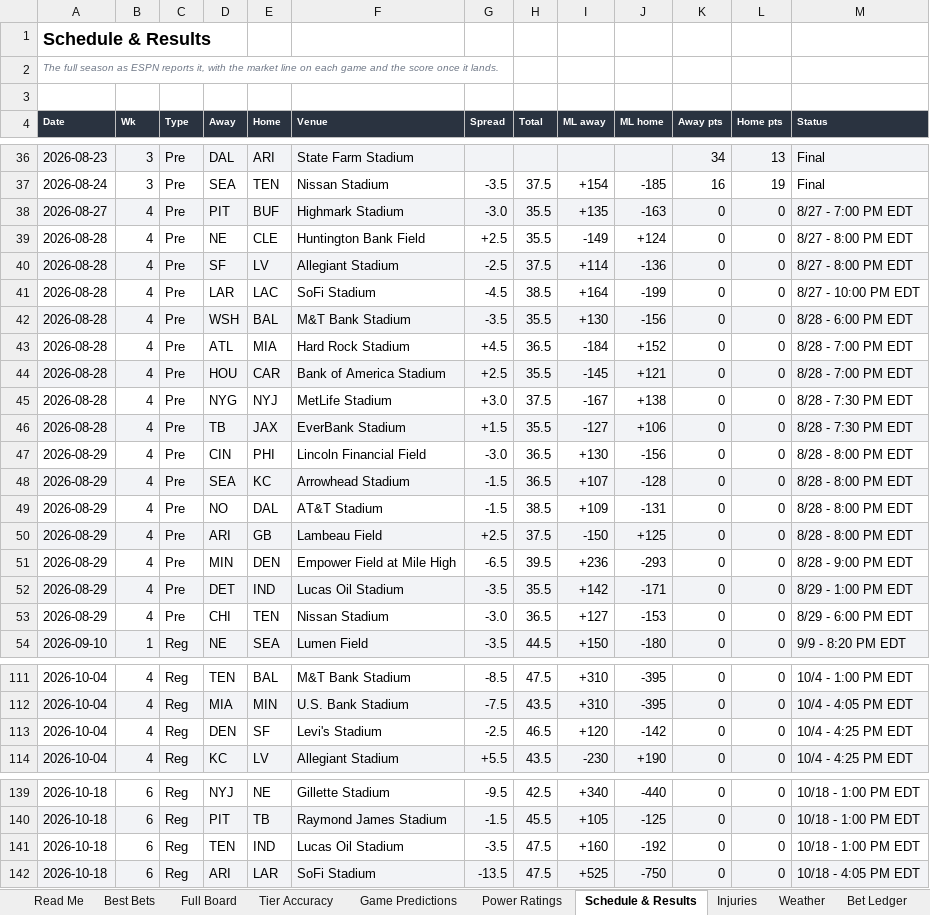
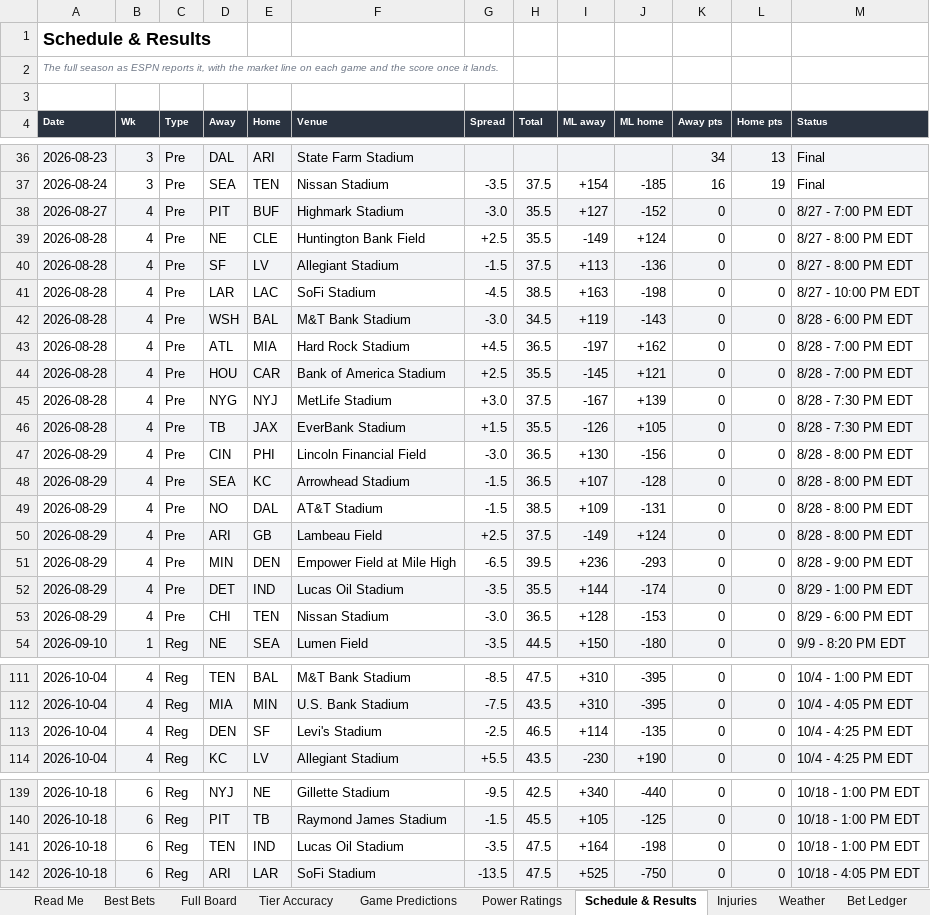
Before and after one commit to CHILLYCHILLY14/nfl-edge, an Excel workbook: NFL_Edge_Model.xlsx, sheet Schedule & Results, drawn as a sheet; only a part is shown, gaps mark what is left out; values as stored, in another font and other column widths than the file's, no borders; table styles not drawn; the diff covers the shown part only; the diff names each change by its address in the sheet, - before the commit and + after, or states it on an @@ line.

```diff
--- a/NFL_Edge_Model.xlsx (sheet Schedule & Results)
+++ b/NFL_Edge_Model.xlsx (sheet Schedule & Results)
-I38 (ML away): +135
+I38 (ML away): +127
-J38 (ML home): -163
+J38 (ML home): -152
-G40 (Spread): -2.5
+G40 (Spread): -1.5
-I40 (ML away): +114
+I40 (ML away): +113
-I41 (ML away): +164
+I41 (ML away): +163
-J41 (ML home): -199
+J41 (ML home): -198
-G42 (Spread): -3.5
+G42 (Spread): -3.0
-H42 (Total): 35.5
+H42 (Total): 34.5
-I42 (ML away): +130
+I42 (ML away): +119
-J42 (ML home): -156
+J42 (ML home): -143
-I43 (ML away): -184
+I43 (ML away): -197
-J43 (ML home): +152
+J43 (ML home): +162
-J45 (ML home): +138
+J45 (ML home): +139
-I46 (ML away): -127
+I46 (ML away): -126
-J46 (ML home): +106
+J46 (ML home): +105
-I50 (ML away): -150
+I50 (ML away): -149
-J50 (ML home): +125
+J50 (ML home): +124
-I52 (ML away): +142
+I52 (ML away): +144
-J52 (ML home): -171
+J52 (ML home): -174
-I53 (ML away): +127
+I53 (ML away): +128
-I113 (ML away): +120
+I113 (ML away): +114
-J113 (ML home): -142
+J113 (ML home): -135
-I141 (ML away): +160
+I141 (ML away): +164
-J141 (ML home): -192
+J141 (ML home): -198
```
Also changed, not shown: 24 edited cells elsewhere in this sheet, sheet Full Board, sheet Injuries, sheet Game Predictions, sheet Weather, sheet Read Me, sheet Settings, 16 other files.
